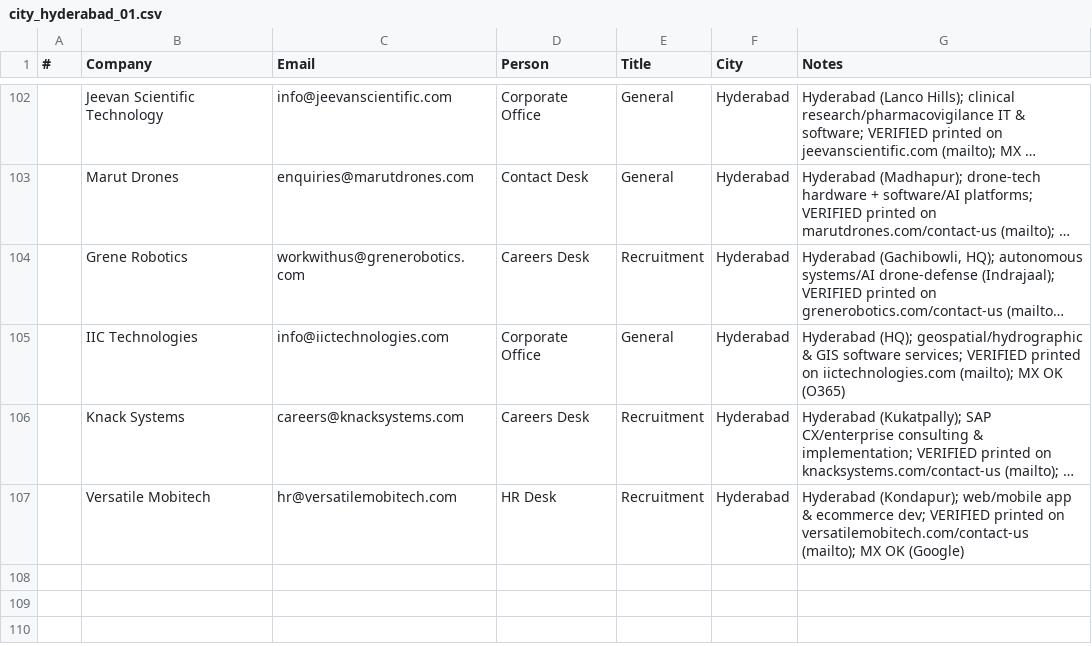
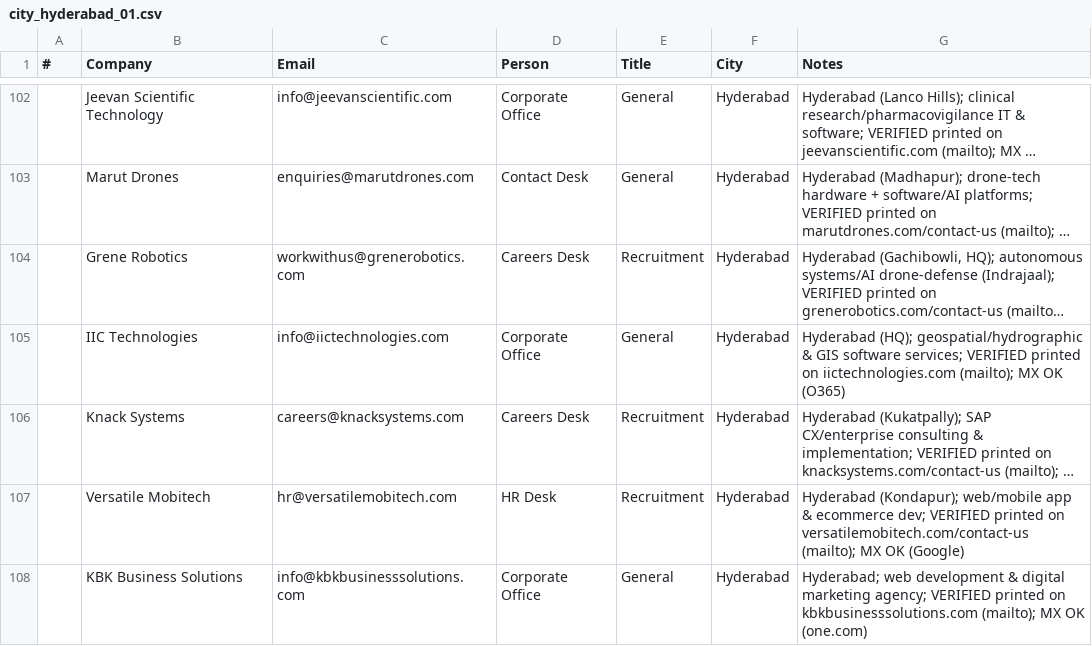
Before and after one commit to eeshsaxena/outreach-emails, a CSV file: industry/city/city_hyderabad_01.csv, drawn as a sheet; only a part is shown, gaps mark what is left out; long unchanged cells end in …; the diff names each change by its address in the sheet, - before the commit and + after, or states it on an @@ line.

```diff
--- a/industry/city/city_hyderabad_01.csv
+++ b/industry/city/city_hyderabad_01.csv
+row 108:  | KBK Business Solutions | info@kbkbusinesssolutions.com | Corporate Office | General | Hyderabad | Hyderabad; web development & digital marketing agency; VERIFIED printed on kbkbusinesssolutions.com (mailto); MX OK (one.com)
```
Also changed, not shown: industry/all_emails.csv.
